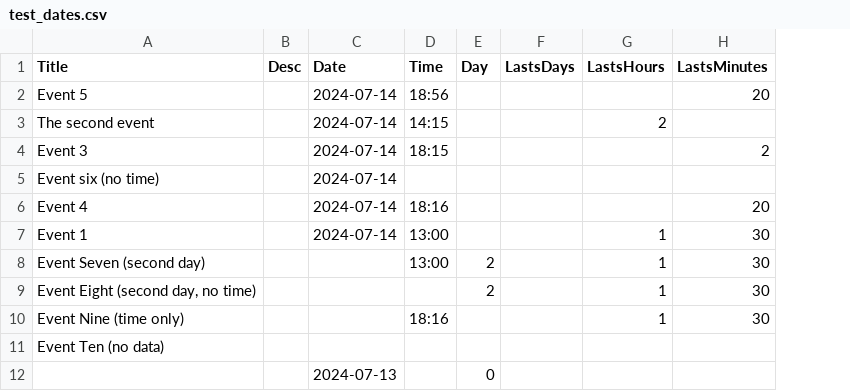
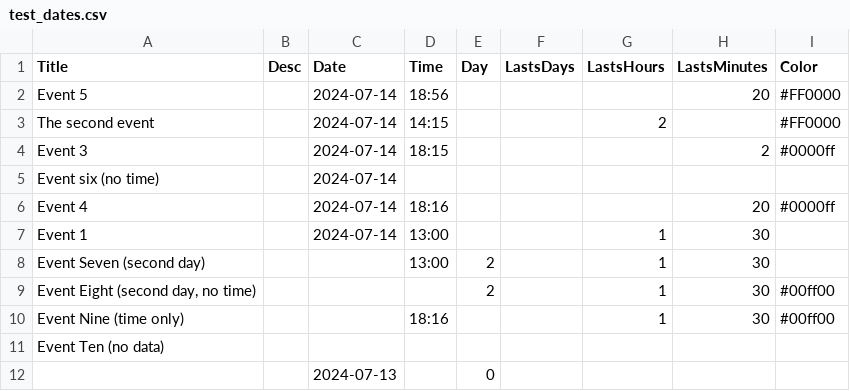
Before and after one commit to peter88213/timeline-view-tk, a CSV file: sample/test_dates.csv, drawn as a sheet; the diff names each change by its address in the sheet, - before the commit and + after, or states it on an @@ line.

Commit message:
Version 0.10.0
- Updated the tlv library to nv_tlview 5.11.2, supporting event colors.

```diff
--- a/sample/test_dates.csv
+++ b/sample/test_dates.csv
+column I (Color), rows 2-10: #FF0000 | #FF0000 | #0000ff |  | #0000ff |  |  | #00ff00 | #00ff00
```
Also changed, not shown: 34 other files.
